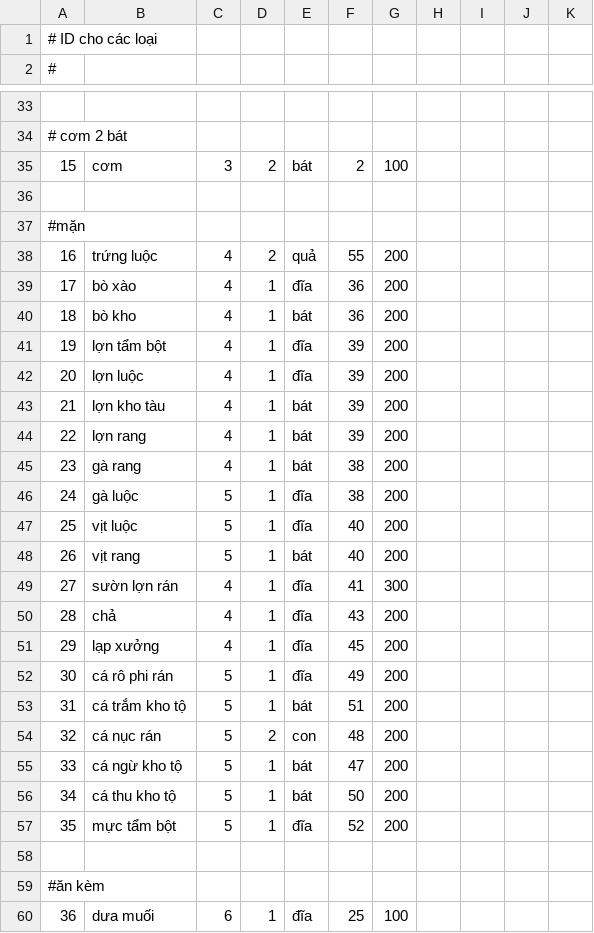
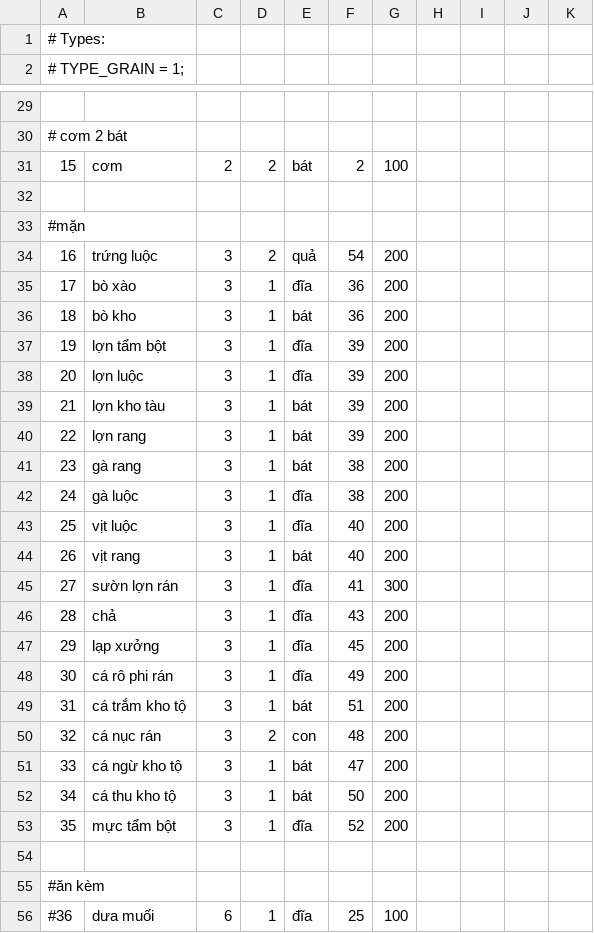
Before and after one commit to quannt24/SmartMeal, a CSV file: smartmeal-engine/res/data/dish.csv, drawn as a sheet; only a part is shown, gaps mark what is left out; addresses are those after the commit; the diff covers the shown part only; the diff names each change by its address in the sheet, - before the commit and + after, or states it on an @@ line.

```diff
--- a/smartmeal-engine/res/data/dish.csv
+++ b/smartmeal-engine/res/data/dish.csv
@@ column A renumbered from row 1 down @@
-C31: 3
+C31: 2
-C34:C41: 4
+C34:C41: 3
-F34: 55
+F34: 54
-C42:C44: 5
+C42:C44: 3
-C45:C47: 4
+C45:C47: 3
-C48:C53: 5
+C48:C53: 3
```
Also changed, not shown: 4 removed rows and 28 edited cells elsewhere in this file, smartmeal-engine/res/data/ingredient.csv, 7 other files.
